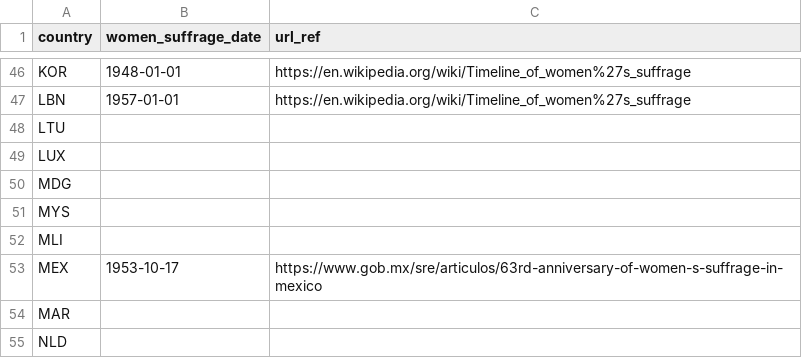
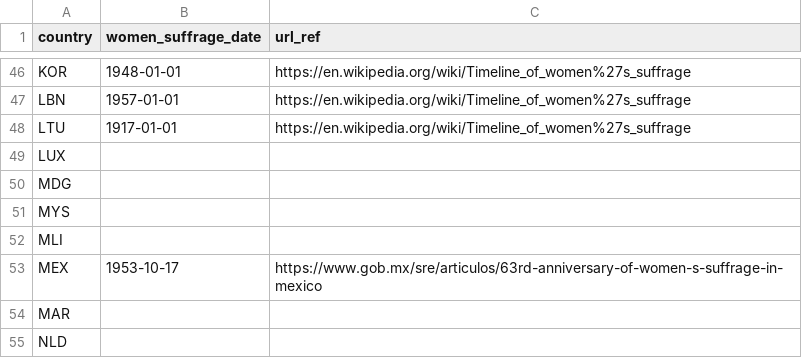
Before and after one commit to adriens/odata-women-suffrage-dates, a CSV file: odata/women_suffrage_dates.csv, drawn as a sheet; only a part is shown, gaps mark what is left out.

Commit message:
Add Lithuania

```diff
--- a/odata/women_suffrage_dates.csv
+++ b/odata/women_suffrage_dates.csv
@@ -47,3 +47,3 @@ KOR,1948-01-01,https://en.wikipedia.org/wiki/Timeline_of_women%27s_suffrage
 LBN,1957-01-01,https://en.wikipedia.org/wiki/Timeline_of_women%27s_suffrage
-LTU,,
+LTU,1917-01-01,https://en.wikipedia.org/wiki/Timeline_of_women%27s_suffrage
 LUX,,
```
